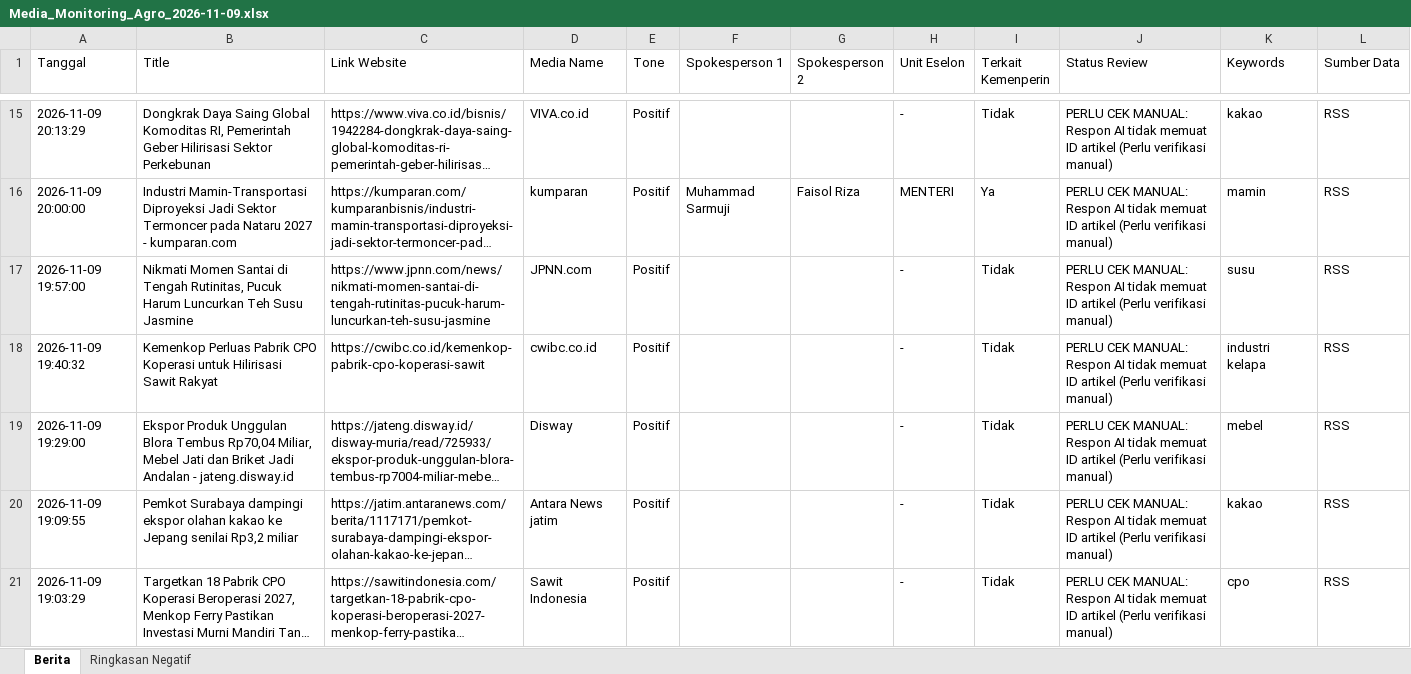
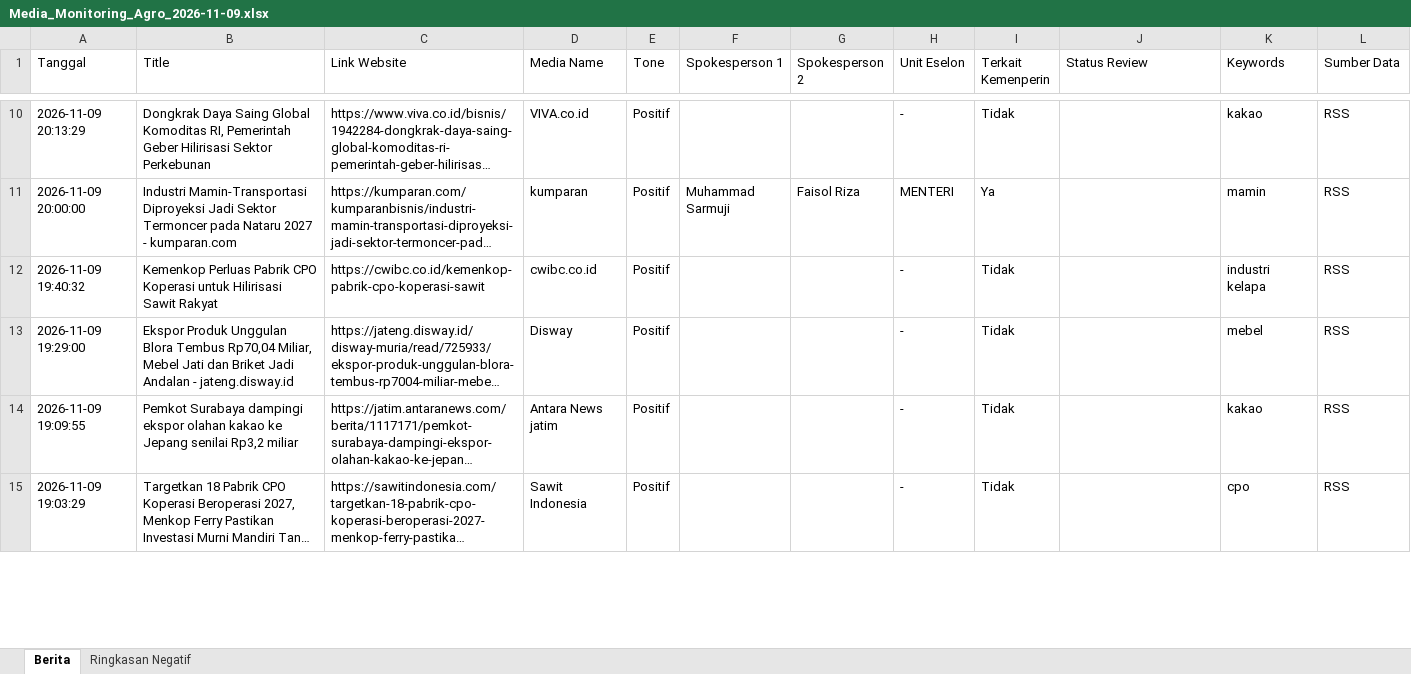
Before and after one commit to rizkyrachma/scraping-artikel-news, an Excel workbook: data_export/files/Media_Monitoring_Agro_2026-11-09.xlsx, sheet Berita, drawn as a sheet; only a part is shown, gaps mark what is left out; long unchanged cells end in …; values as stored, in another font and other column widths than the file's, no cell formats; removed rows and columns are numbered as before the commit, all else as after; the diff covers the shown part only; the diff names each change by its address in the sheet, - before the commit and + after, or states it on an @@ line.

Commit message:
fix(recheck): perbaiki parser JSON & rotasi model AI di auto_recheck.py + bersihkan 79 berita hilir 2026-11-09

```diff
--- a/data_export/files/Media_Monitoring_Agro_2026-11-09.xlsx (sheet Berita)
+++ b/data_export/files/Media_Monitoring_Agro_2026-11-09.xlsx (sheet Berita)
-J10:J11 (Status Review): PERLU CEK MANUAL: Respon AI tidak memuat ID artikel (Perlu verifikasi manual)
+J10:J11 (Status Review): (empty)
-row 17: 2026-11-09 19:57:00 | Nikmati Momen Santai di Tengah Rutinitas, Pucuk Harum Luncurkan Teh Susu Jasmine | https://www.jpnn.com/news/nikmati-momen-santai-di-tengah-rutinitas-pucuk-harum-luncurkan-teh-susu-jasmine | JPNN.com | Positif |  |  | - | Tidak | PERLU CEK MANUAL: Respon AI tidak memuat ID artikel (Perlu verifikasi manual) | susu | RSS
-J12:J15 (Status Review): PERLU CEK MANUAL: Respon AI tidak memuat ID artikel (Perlu verifikasi manual)
+J12:J15 (Status Review): (empty)
```
Also changed, not shown: 28 removed rows and 73 edited cells elsewhere in this sheet, sheet Ringkasan Negatif, cell formats, data_export/files/Media_Monitoring_Agro_Semua_Data.xlsx, web/public/files/Media_Monitoring_Agro_2026-11-09.xlsx, 8 other files.
